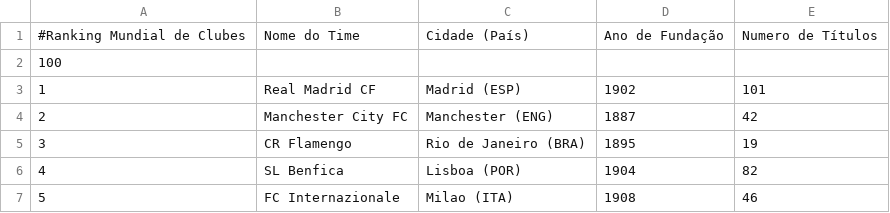
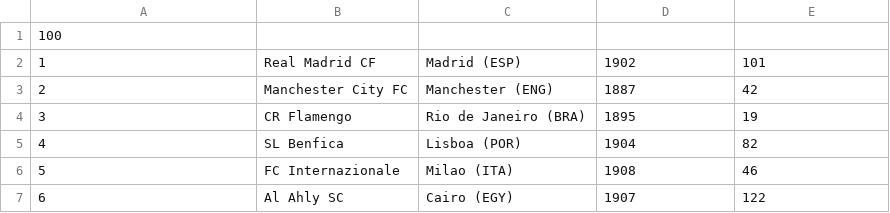
Before and after one commit to gui-maia05/Trabalho-Algoritmos, a CSV file: TimesFutebol.csv, drawn as a sheet; only a part is shown; the shorter side is filled out with more unchanged rows; the diff names each change by its address in the sheet, - before the commit and + after, or states it on an @@ line.

Commit message:
Update TimesFutebol.csv

```diff
--- a/TimesFutebol.csv
+++ b/TimesFutebol.csv
-row 1: #Ranking Mundial de Clubes | Nome do Time | Cidade (País) | Ano de Fundação | Numero de Títulos
```
